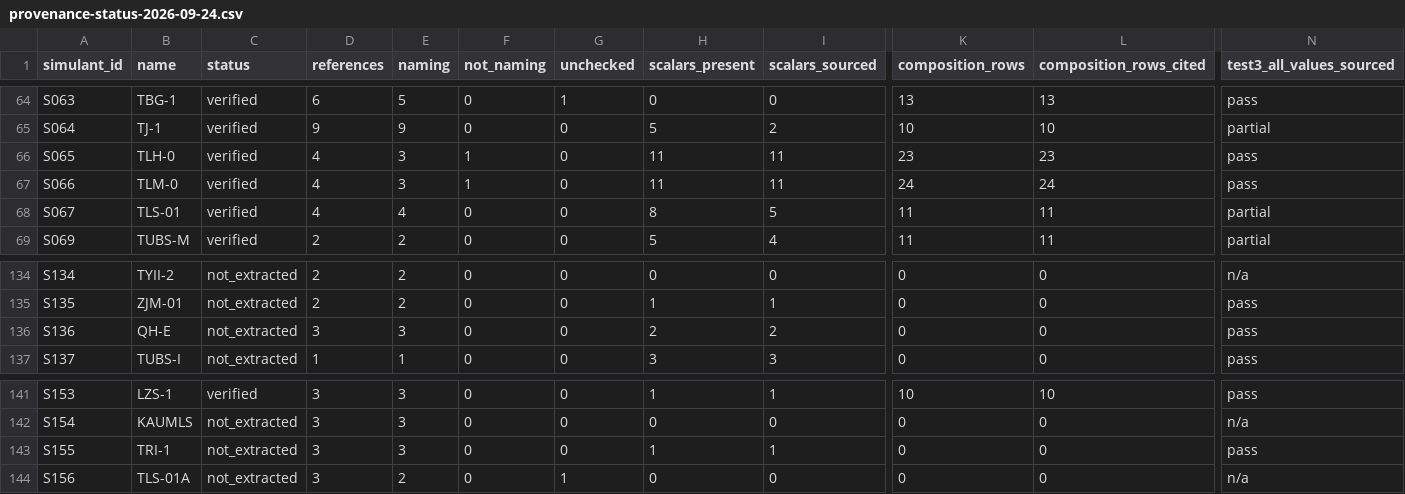
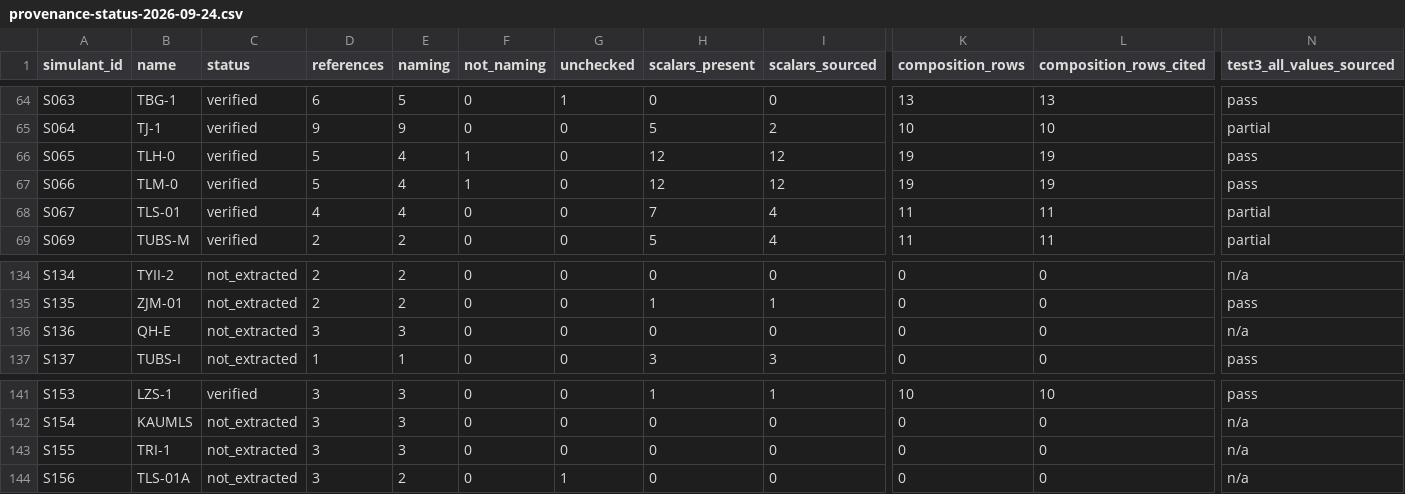
Before and after one commit to roperete/lrs-dashboard, a CSV file: documentation/provenance-status-2026-09-24.csv, drawn as a sheet; only a part is shown, gaps mark what is left out; the diff names each change by its address in the sheet, - before the commit and + after, or states it on an @@ line.

```diff
--- a/documentation/provenance-status-2026-09-24.csv
+++ b/documentation/provenance-status-2026-09-24.csv
-D66:D67 (references): 4
+D66:D67 (references): 5
-E66:E67 (naming): 3
+E66:E67 (naming): 4
-H66:H67 (scalars_present): 11
+H66:H67 (scalars_present): 12
-I66:I67 (scalars_sourced): 11
+I66:I67 (scalars_sourced): 12
-K66 (composition_rows): 23
+K66 (composition_rows): 19
-L66 (composition_rows_cited): 23
+L66 (composition_rows_cited): 19
-K67 (composition_rows): 24
+K67 (composition_rows): 19
-L67 (composition_rows_cited): 24
+L67 (composition_rows_cited): 19
-H68 (scalars_present): 8
+H68 (scalars_present): 7
-I68 (scalars_sourced): 5
+I68 (scalars_sourced): 4
-H136 (scalars_present): 2
+H136 (scalars_present): 0
-I136 (scalars_sourced): 2
+I136 (scalars_sourced): 0
-N136 (test3_all_values_sourced): pass
+N136 (test3_all_values_sourced): n/a
-H143 (scalars_present): 1
+H143 (scalars_present): 0
-I143 (scalars_sourced): 1
+I143 (scalars_sourced): 0
-N143 (test3_all_values_sourced): pass
+N143 (test3_all_values_sourced): n/a
```
Also changed, not shown: 20 other files.
